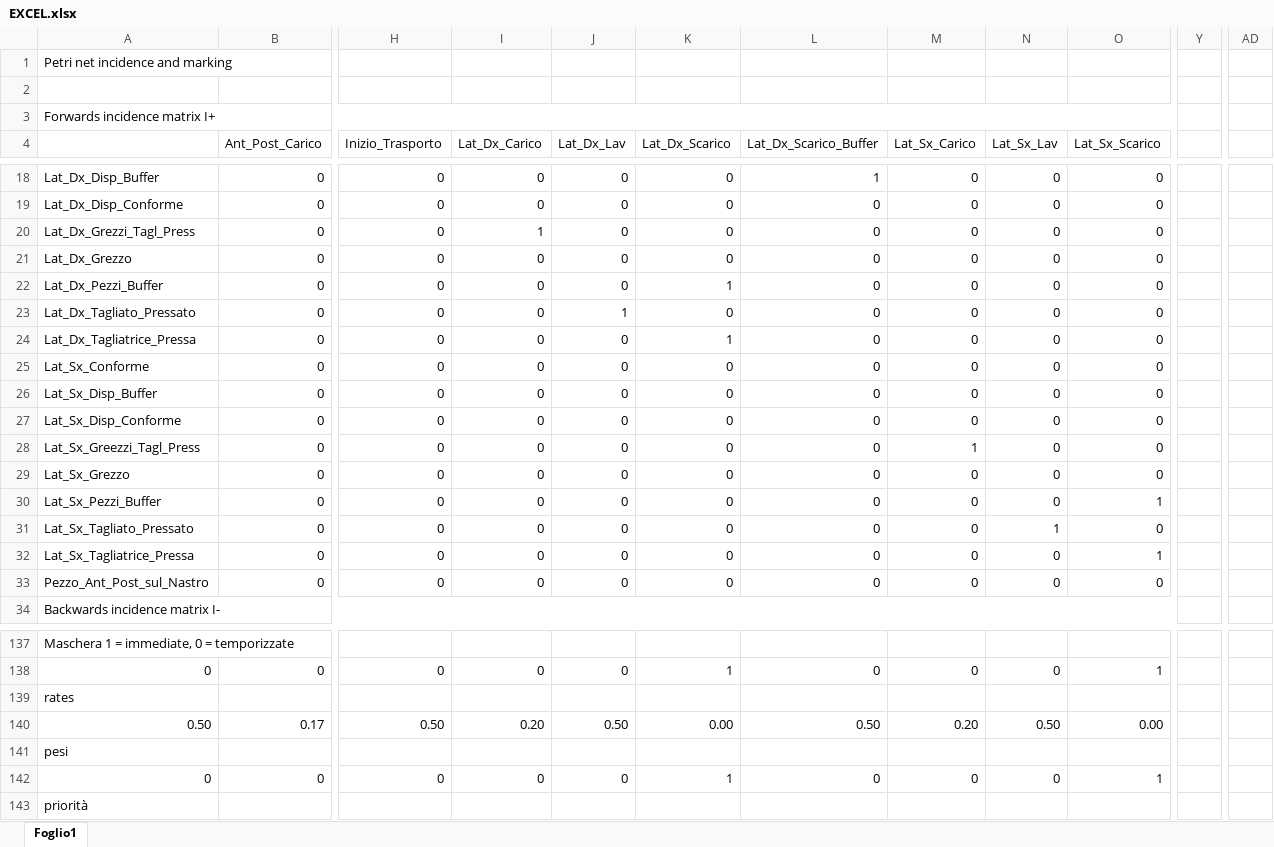
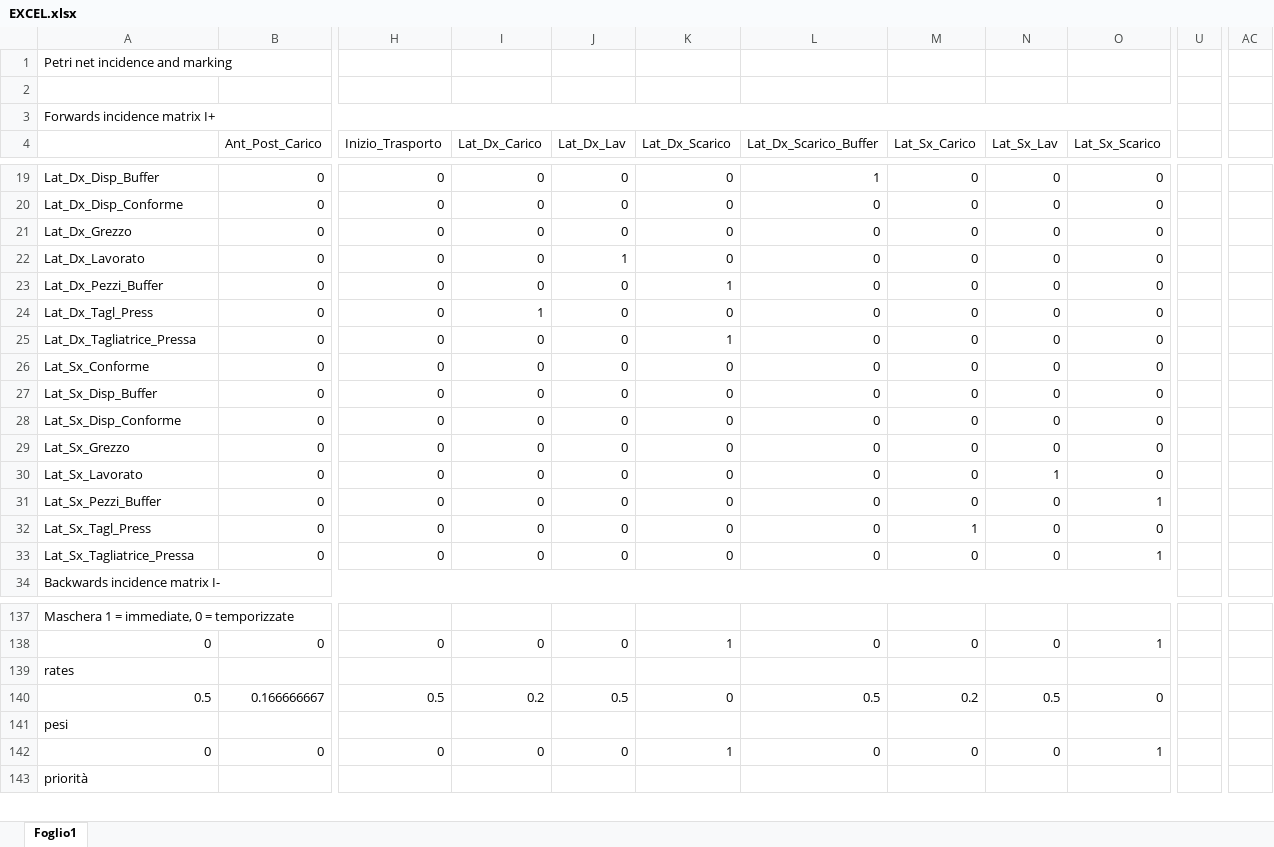
Before and after one commit to Piz01/ControlloAvanzato, an Excel workbook: Pipe_Matlab_Indici_di_Prestazione_Classica/FOLDER/EXCEL.xlsx, sheet Foglio1, drawn as a sheet; only a part is shown, gaps mark what is left out; values as stored, in another font and other column widths than the file's, no cell formats; removed rows and columns are numbered as before the commit, all else as after; rows hold the shown columns only; the diff covers the shown part only; the diff names each change by its address in the sheet, - before the commit and + after, or states it on an @@ line.

```diff
--- a/Pipe_Matlab_Indici_di_Prestazione_Classica/FOLDER/EXCEL.xlsx (sheet Foglio1)
+++ b/Pipe_Matlab_Indici_di_Prestazione_Classica/FOLDER/EXCEL.xlsx (sheet Foglio1)
+column U, empty
-column Y, empty
+column AC, empty
-column AD, empty
-row 20: Lat_Dx_Grezzi_Tagl_Press | 0 | 0 | 1 | 0 | 0 | 0 | 0 | 0 | 0
+row 22: Lat_Dx_Lavorato | 0 | 0 | 0 | 1 | 0 | 0 | 0 | 0 | 0
-A24: Lat_Dx_Tagliato_Pressato
+A24: Lat_Dx_Tagl_Press
-I24 (Lat_Dx_Carico): 0
+I24 (Lat_Dx_Carico): 1
-J24 (Lat_Dx_Lav): 1
+J24 (Lat_Dx_Lav): 0
-row 28: Lat_Sx_Greezzi_Tagl_Press | 0 | 0 | 0 | 0 | 0 | 0 | 1 | 0 | 0
+row 30: Lat_Sx_Lavorato | 0 | 0 | 0 | 0 | 0 | 0 | 0 | 1 | 0
-A32: Lat_Sx_Tagliato_Pressato
+A32: Lat_Sx_Tagl_Press
-M32 (Lat_Sx_Carico): 0
+M32 (Lat_Sx_Carico): 1
-N32 (Lat_Sx_Lav): 1
+N32 (Lat_Sx_Lav): 0
-row 33: Pezzo_Ant_Post_sul_Nastro | 0 | 0 | 0 | 0 | 0 | 0 | 0 | 0 | 0
-row 140: 0.50 | 0.17 | 0.50 | 0.20 | 0.50 | 0.00 | 0.50 | 0.20 | 0.50 | 0.00
+row 140: 0.5 | 0.166666667 | 0.5 | 0.2 | 0.5 | 0 | 0.5 | 0.2 | 0.5 | 0
```
Also changed, not shown: 10 added rows, 9 removed rows and 72 edited cells elsewhere in this sheet, cell formats, 3 other files.
